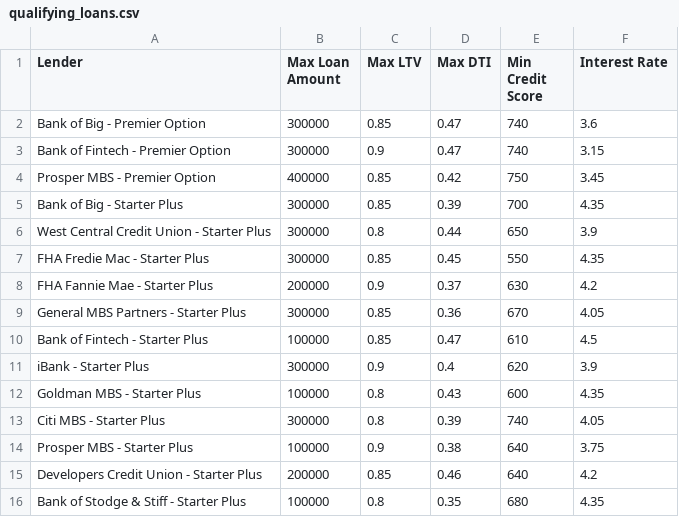
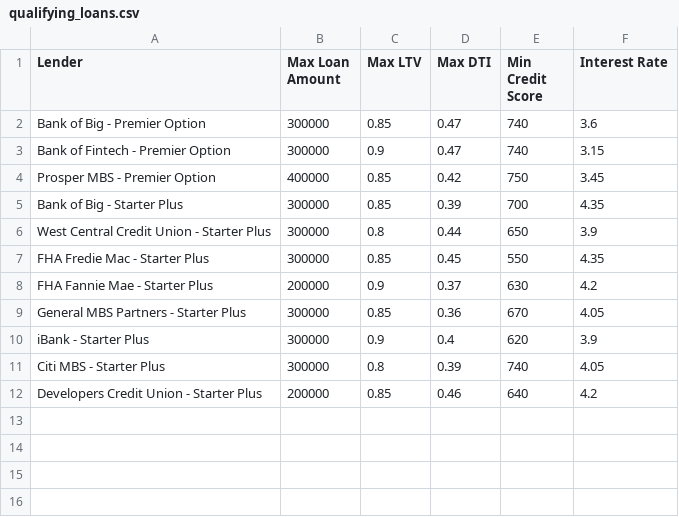
Before and after one commit to dinesh-m/loan-qualifier, a CSV file: output/qualifying_loans.csv, drawn as a sheet.

Commit message:
Updated README.md file and save-qualifying_loans function as per acceptance criteria

```diff
--- a/output/qualifying_loans.csv
+++ b/output/qualifying_loans.csv
@@ -9,8 +9,4 @@ FHA Fannie Mae - Starter Plus,200000,0.9,0.37,630,4.2
 General MBS Partners - Starter Plus,300000,0.85,0.36,670,4.05
-Bank of Fintech - Starter Plus,100000,0.85,0.47,610,4.5
 iBank - Starter Plus,300000,0.9,0.4,620,3.9
-Goldman MBS - Starter Plus,100000,0.8,0.43,600,4.35
 Citi MBS - Starter Plus,300000,0.8,0.39,740,4.05
-Prosper MBS - Starter Plus,100000,0.9,0.38,640,3.75
 Developers Credit Union - Starter Plus,200000,0.85,0.46,640,4.2
-Bank of Stodge & Stiff - Starter Plus,100000,0.8,0.35,680,4.35
```
Also changed, not shown: 3 other files.
